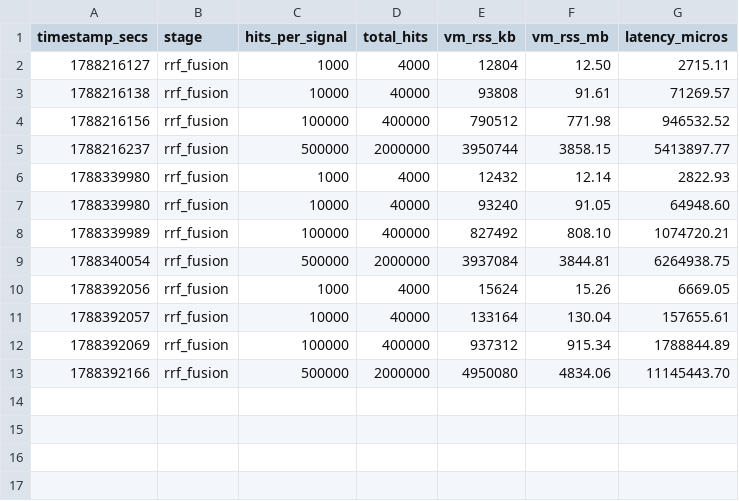
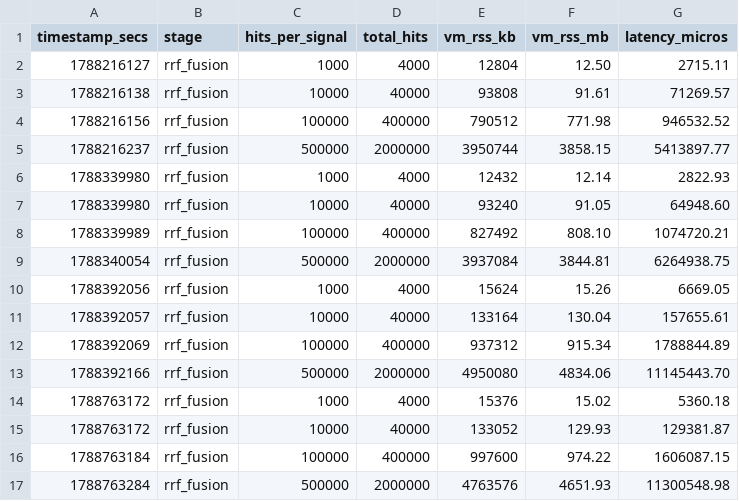
Before and after one commit to tfufuz1/memfuse, a CSV file: benches/results/rrf_scale_rss.csv, drawn as a sheet.

```diff
--- a/benches/results/rrf_scale_rss.csv
+++ b/benches/results/rrf_scale_rss.csv
@@ -13 +13,5 @@ timestamp_secs,stage,hits_per_signal,total_hits,vm_rss_kb,vm_rss_mb,latency_micr
 1788392166,rrf_fusion,500000,2000000,4950080,4834.06,11145443.70
+1788763172,rrf_fusion,1000,4000,15376,15.02,5360.18
+1788763172,rrf_fusion,10000,40000,133052,129.93,129381.87
+1788763184,rrf_fusion,100000,400000,997600,974.22,1606087.15
+1788763284,rrf_fusion,500000,2000000,4763576,4651.93,11300548.98
```
Also changed, not shown: benches/results/scale_rss.csv, 10 other files.
